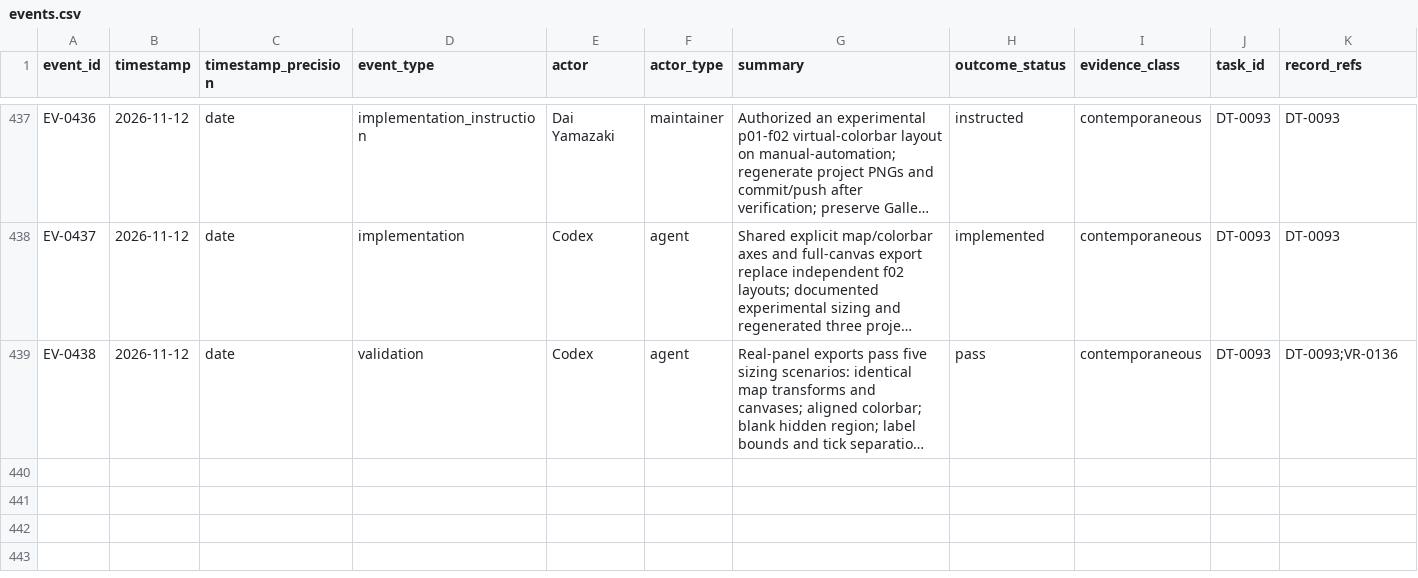
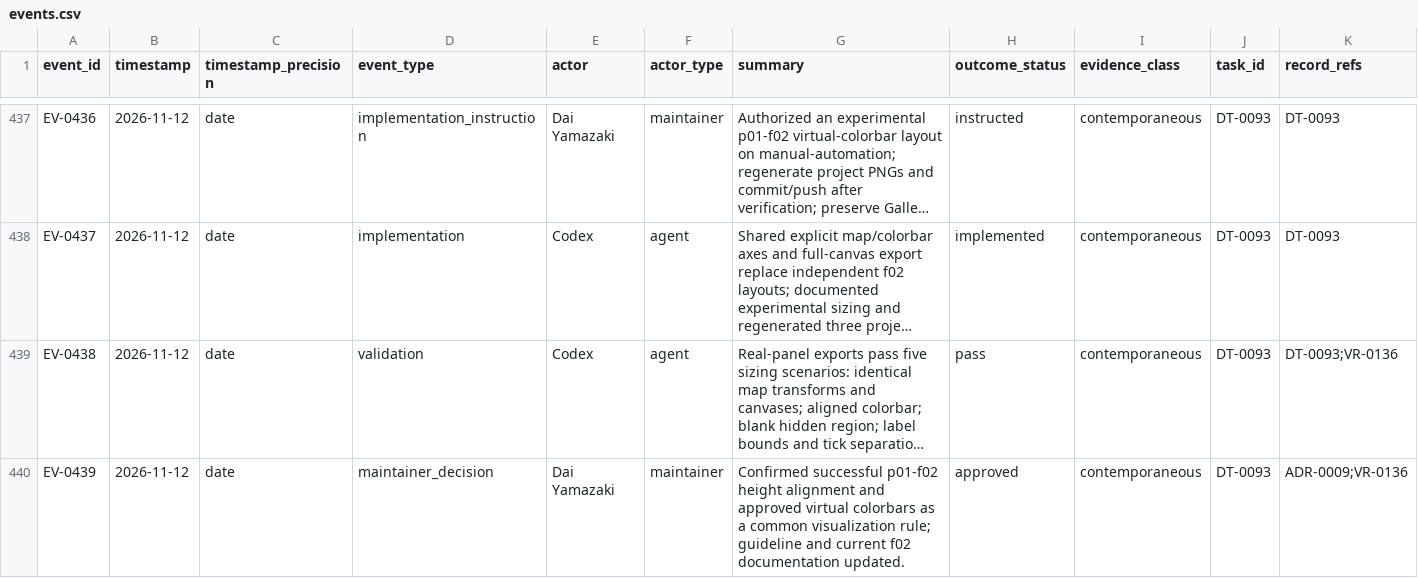
Before and after one commit to global-hydrodynamics/CaMa-Flood_v4, a CSV file: research/events.csv, drawn as a sheet; only a part is shown, gaps mark what is left out; long unchanged cells end in …; rows hold the shown columns only; the diff names each change by its address in the sheet, - before the commit and + after, or states it on an @@ line.

Commit message:
Adopt virtual colorbar layouts in shared visualization rules

```diff
--- a/research/events.csv
+++ b/research/events.csv
+row 440: EV-0439 | 2026-11-12 | date | maintainer_decision | Dai Yamazaki | maintainer | Confirmed successful p01-f02 height alignment and approved virtual colorbars as a common visualization rule; guideline and current f02 documentation updated. | approved | contemporaneous | DT-0093 | ADR-0009;VR-0136
```
Also changed, not shown: 5 other files.
